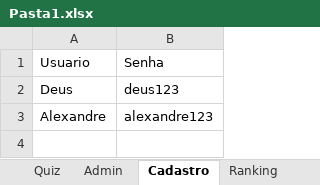
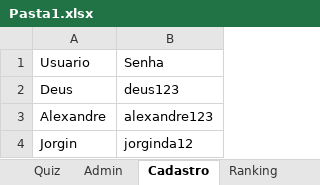
Before and after one commit to AlexandreSalvadorDEV/Quiz_Copa_do_Mundo, an Excel workbook: Pasta1.xlsx, sheet Cadastro, drawn as a sheet; values as stored, in another font and other column widths than the file's, no borders; the diff names each change by its address in the sheet, - before the commit and + after, or states it on an @@ line.

```diff
--- a/Pasta1.xlsx (sheet Cadastro)
+++ b/Pasta1.xlsx (sheet Cadastro)
+row 4: Jorgin | jorginda12
```
Also changed, not shown: sheet Ranking, 2 other files.
